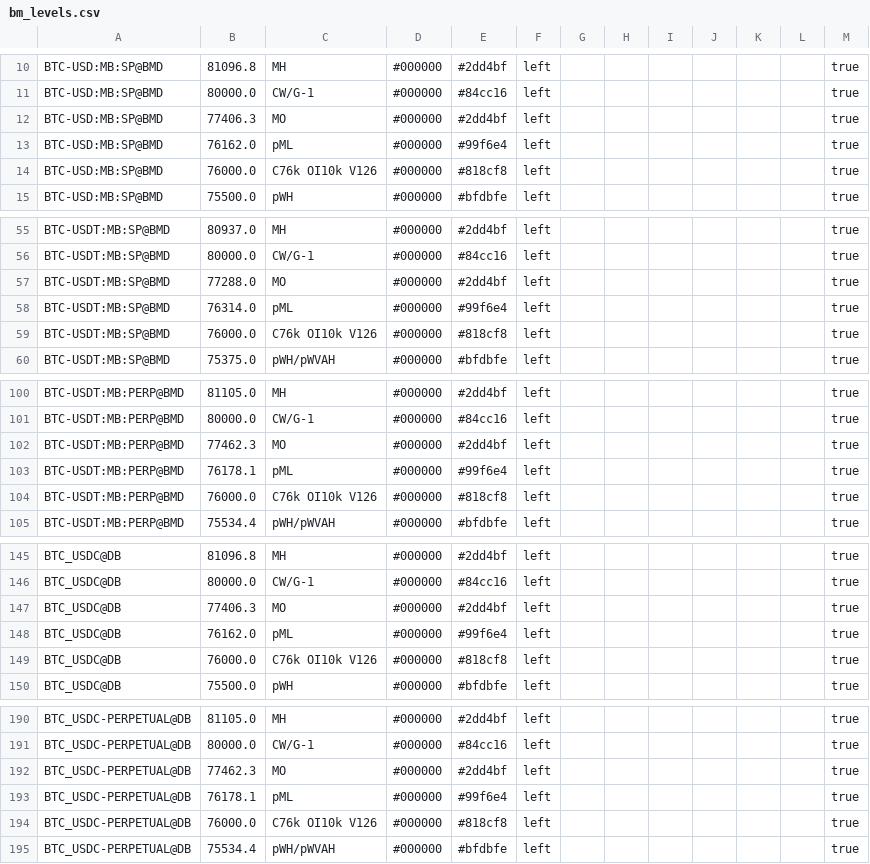
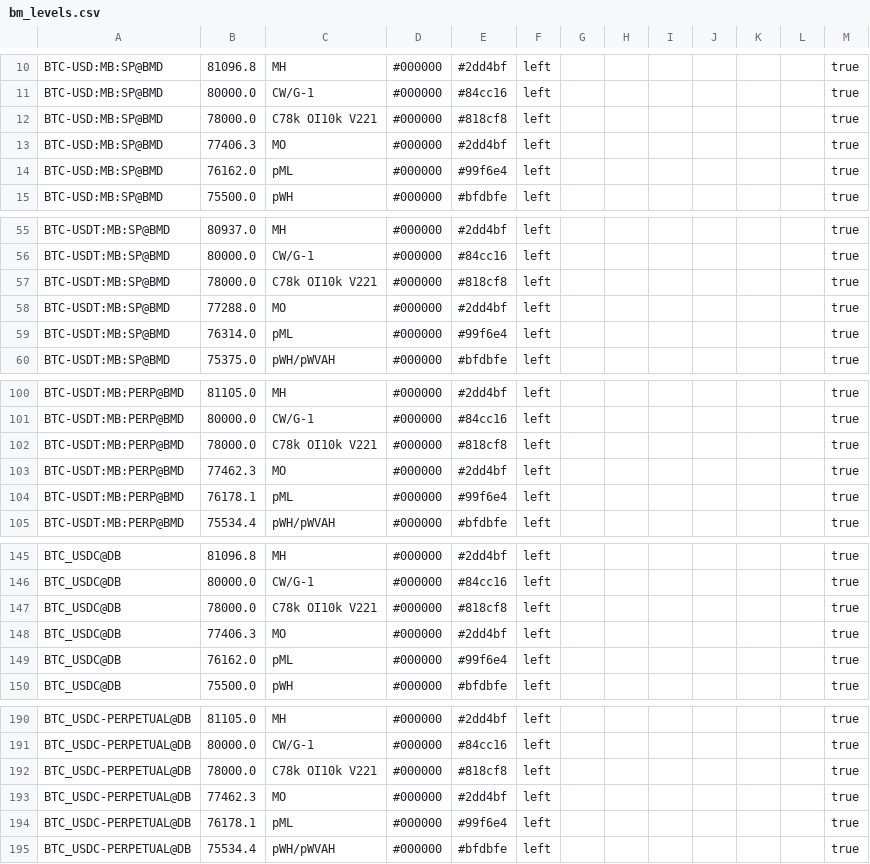
Before and after one commit to trendset1/bm-levels, a CSV file: bm_levels.csv, drawn as a sheet; only a part is shown, gaps mark what is left out; the diff covers the shown part only.

```diff
--- a/bm_levels.csv
+++ b/bm_levels.csv
@@ -11,5 +11,5 @@
 "BTC-USD:MB:SP@BMD","80000.0","CW/G-1","#000000","#84cc16","left","","","","","","","true"
+"BTC-USD:MB:SP@BMD","78000.0","C78k OI10k V221","#000000","#818cf8","left","","","","","","","true"
 "BTC-USD:MB:SP@BMD","77406.3","MO","#000000","#2dd4bf","left","","","","","","","true"
 "BTC-USD:MB:SP@BMD","76162.0","pML","#000000","#99f6e4","left","","","","","","","true"
-"BTC-USD:MB:SP@BMD","76000.0","C76k OI10k V126","#000000","#818cf8","left","","","","","","","true"
 "BTC-USD:MB:SP@BMD","75500.0","pWH","#000000","#bfdbfe","left","","","","","","","true"
@@ -56,5 +56,5 @@
 "BTC-USDT:MB:SP@BMD","80000.0","CW/G-1","#000000","#84cc16","left","","","","","","","true"
+"BTC-USDT:MB:SP@BMD","78000.0","C78k OI10k V221","#000000","#818cf8","left","","","","","","","true"
 "BTC-USDT:MB:SP@BMD","77288.0","MO","#000000","#2dd4bf","left","","","","","","","true"
 "BTC-USDT:MB:SP@BMD","76314.0","pML","#000000","#99f6e4","left","","","","","","","true"
-"BTC-USDT:MB:SP@BMD","76000.0","C76k OI10k V126","#000000","#818cf8","left","","","","","","","true"
 "BTC-USDT:MB:SP@BMD","75375.0","pWH/pWVAH","#000000","#bfdbfe","left","","","","","","","true"
@@ -101,5 +101,5 @@
 "BTC-USDT:MB:PERP@BMD","80000.0","CW/G-1","#000000","#84cc16","left","","","","","","","true"
+"BTC-USDT:MB:PERP@BMD","78000.0","C78k OI10k V221","#000000","#818cf8","left","","","","","","","true"
 "BTC-USDT:MB:PERP@BMD","77462.3","MO","#000000","#2dd4bf","left","","","","","","","true"
 "BTC-USDT:MB:PERP@BMD","76178.1","pML","#000000","#99f6e4","left","","","","","","","true"
-"BTC-USDT:MB:PERP@BMD","76000.0","C76k OI10k V126","#000000","#818cf8","left","","","","","","","true"
 "BTC-USDT:MB:PERP@BMD","75534.4","pWH/pWVAH","#000000","#bfdbfe","left","","","","","","","true"
@@ -146,5 +146,5 @@
 "BTC_USDC@DB","80000.0","CW/G-1","#000000","#84cc16","left","","","","","","","true"
+"BTC_USDC@DB","78000.0","C78k OI10k V221","#000000","#818cf8","left","","","","","","","true"
 "BTC_USDC@DB","77406.3","MO","#000000","#2dd4bf","left","","","","","","","true"
 "BTC_USDC@DB","76162.0","pML","#000000","#99f6e4","left","","","","","","","true"
-"BTC_USDC@DB","76000.0","C76k OI10k V126","#000000","#818cf8","left","","","","","","","true"
 "BTC_USDC@DB","75500.0","pWH","#000000","#bfdbfe","left","","","","","","","true"
@@ -191,5 +191,5 @@
 "BTC_USDC-PERPETUAL@DB","80000.0","CW/G-1","#000000","#84cc16","left","","","","","","","true"
+"BTC_USDC-PERPETUAL@DB","78000.0","C78k OI10k V221","#000000","#818cf8","left","","","","","","","true"
 "BTC_USDC-PERPETUAL@DB","77462.3","MO","#000000","#2dd4bf","left","","","","","","","true"
 "BTC_USDC-PERPETUAL@DB","76178.1","pML","#000000","#99f6e4","left","","","","","","","true"
-"BTC_USDC-PERPETUAL@DB","76000.0","C76k OI10k V126","#000000","#818cf8","left","","","","","","","true"
 "BTC_USDC-PERPETUAL@DB","75534.4","pWH/pWVAH","#000000","#bfdbfe","left","","","","","","","true"
```
Also changed, not shown: 1 added row, 1 removed row and 49 edited cells elsewhere in this file.
